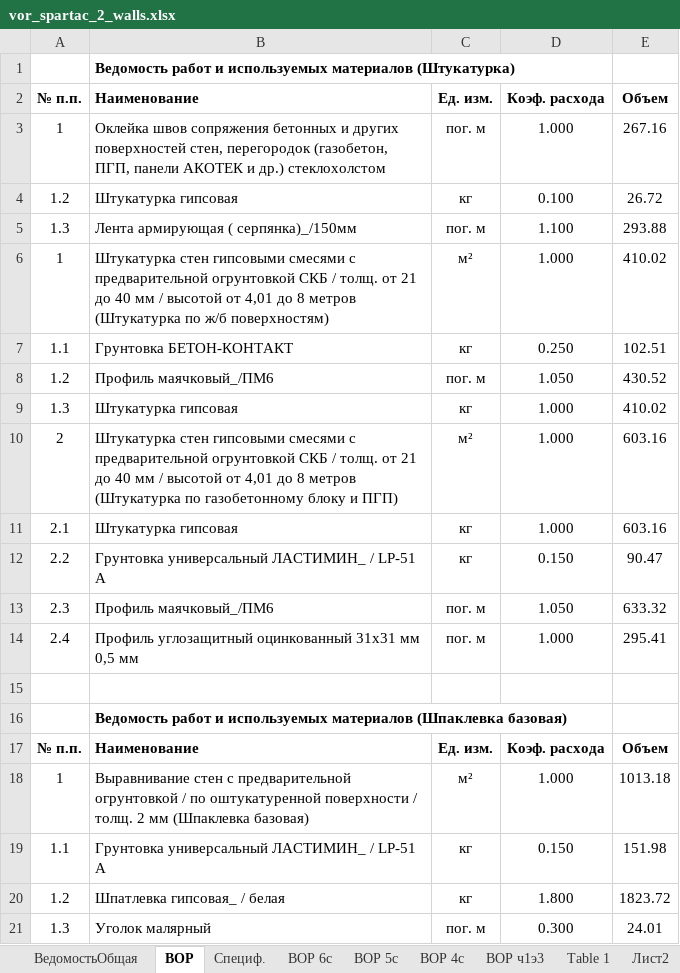
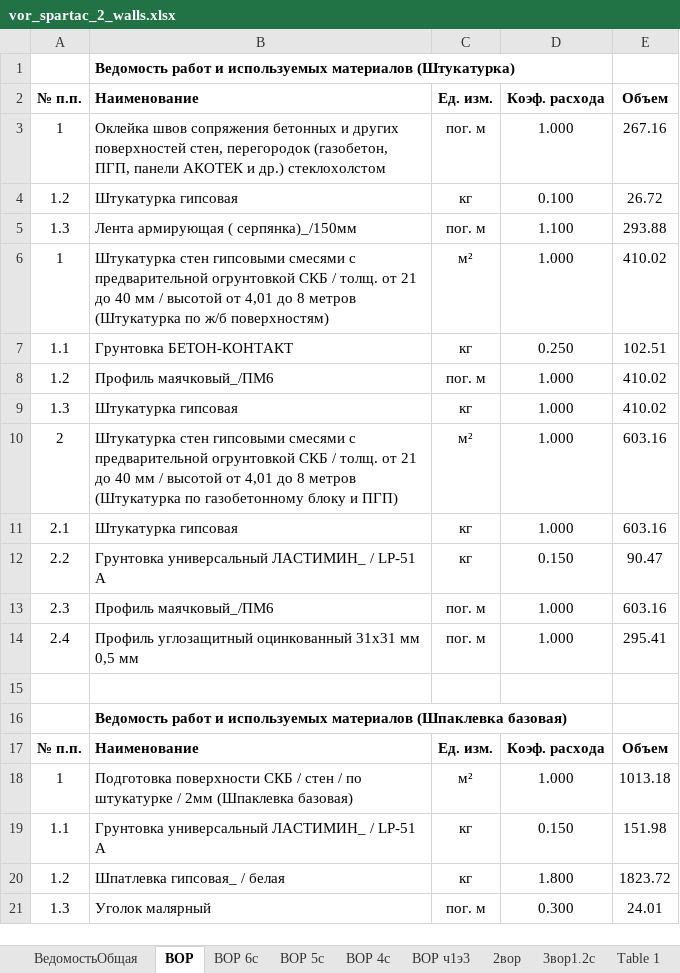
Before and after one commit to Ankkord/projects_schools-school_1-, an Excel workbook: school_2/vor_spartac_2_walls.xlsx, sheet ВОР, drawn as a sheet; values as stored, in another font and other column widths than the file's, no borders; the diff names each change by its address in the sheet, - before the commit and + after, or states it on an @@ line.

```diff
--- a/school_2/vor_spartac_2_walls.xlsx (sheet ВОР)
+++ b/school_2/vor_spartac_2_walls.xlsx (sheet ВОР)
@@ sheet tab hidden: Специф. @@
@@ sheet tab hidden: Лист2 @@
-D8 (Коэф. расхода): 1.050
+D8 (Коэф. расхода): 1.000
-E8 (Объем): 430.52
+E8 (Объем): 410.02
-D13 (Коэф. расхода): 1.050
+D13 (Коэф. расхода): 1.000
-E13 (Объем): 633.32
+E13 (Объем): 603.16
-B18 (Наименование): Выравнивание стен с предварительной огрунтовкой / по оштукатуренной поверхности / толщ. 2 мм (Шпаклевка базовая)
+B18 (Наименование): Подготовка поверхности СКБ / стен / по штукатурке / 2мм (Шпаклевка базовая)
```
Also changed, not shown: sheet 2вор, sheet 3вор1.2с, sheet ВОР 6с, sheet ВОР 5с, sheet ВОР 4с, sheet ВОР ч1э3, other sheet tabs, school_2/school_2_KP.xlsx, school_lublino/lublino_KP.xlsx, 8 other files.
